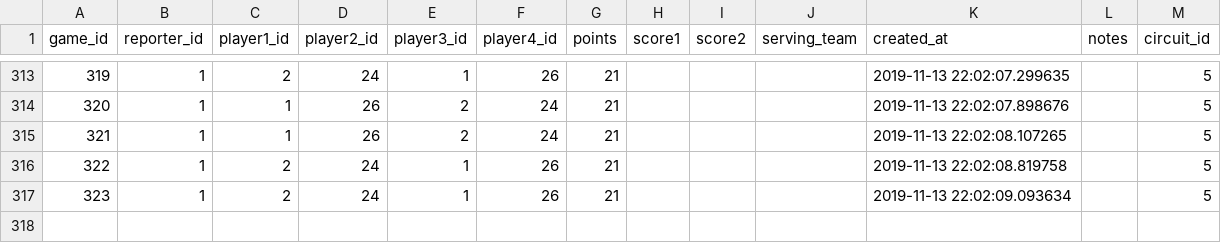
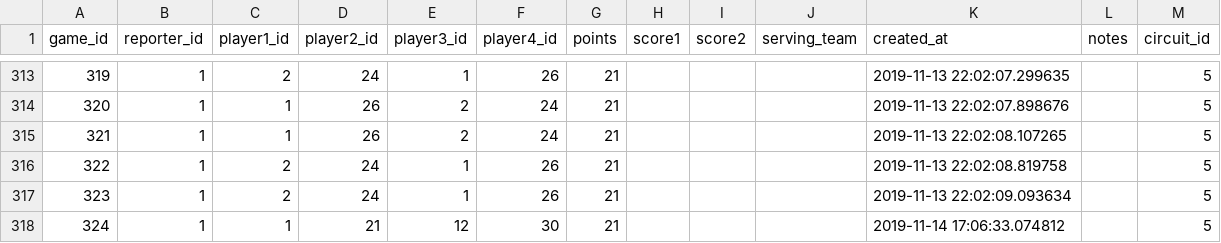
Before and after one commit to gamesguru/usatt-db, a CSV file: data/doubles_games.csv, drawn as a sheet; only a part is shown, gaps mark what is left out.

```diff
--- a/data/doubles_games.csv
+++ b/data/doubles_games.csv
@@ -317 +317,2 @@ game_id,reporter_id,player1_id,player2_id,player3_id,player4_id,points,score1,sc
 323,1,2,24,1,26,21,,,,2019-11-13 22:02:09.093634,,5
+324,1,1,21,12,30,21,,,,2019-11-14 17:06:33.074812,,5
```
Also changed, not shown: data/cron.csv, data/singles_games.csv, 1 other file.
